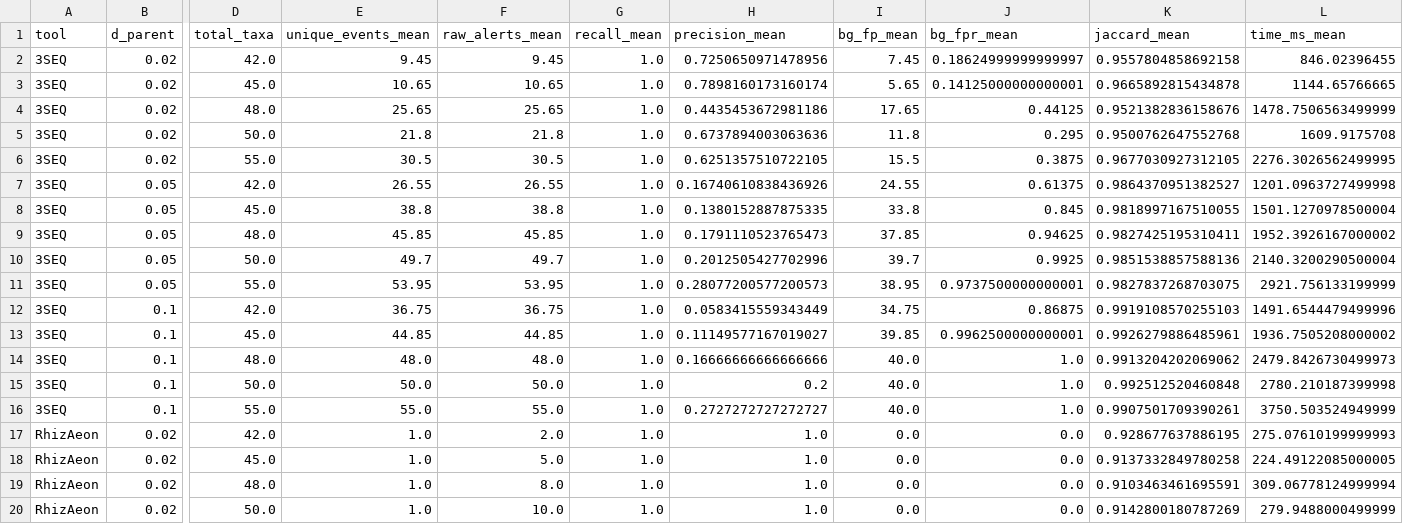
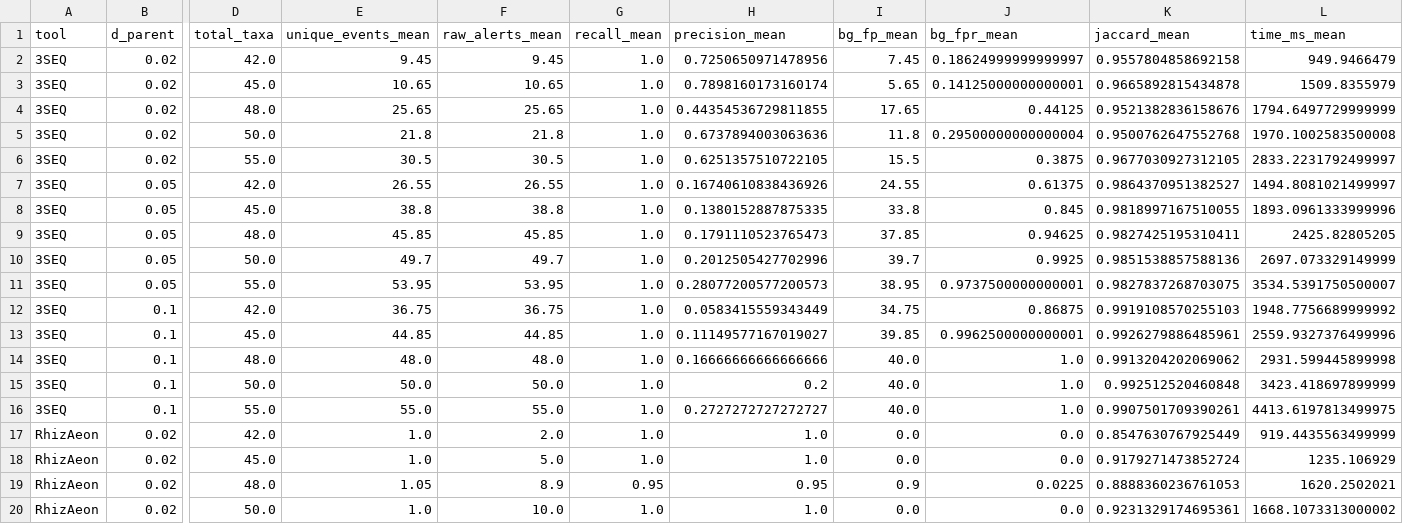
Before and after one commit to veg/rhizaeon-code, a CSV file: benchmarks/scenario1_epidemic_clonal_expansion/epidemic_summary.csv, drawn as a sheet; only a part is shown, gaps mark what is left out; the diff covers the shown part only; the diff names each change by its address in the sheet, - before the commit and + after, or states it on an @@ line.

```diff
--- a/benchmarks/scenario1_epidemic_clonal_expansion/epidemic_summary.csv
+++ b/benchmarks/scenario1_epidemic_clonal_expansion/epidemic_summary.csv
-L2 (time_ms_mean): 846.02396455
+L2 (time_ms_mean): 949.9466479
-L3 (time_ms_mean): 1144.65766665
+L3 (time_ms_mean): 1509.8355979
-H4 (precision_mean): 0.4435453672981186
+H4 (precision_mean): 0.44354536729811855
-L4 (time_ms_mean): 1478.7506563499999
+L4 (time_ms_mean): 1794.6497729999999
-J5 (bg_fpr_mean): 0.295
+J5 (bg_fpr_mean): 0.29500000000000004
-L5 (time_ms_mean): 1609.9175708
+L5 (time_ms_mean): 1970.1002583500008
-L6 (time_ms_mean): 2276.3026562499995
+L6 (time_ms_mean): 2833.2231792499997
-L7 (time_ms_mean): 1201.0963727499998
+L7 (time_ms_mean): 1494.8081021499997
-L8 (time_ms_mean): 1501.1270978500004
+L8 (time_ms_mean): 1893.0961333999996
-L9 (time_ms_mean): 1952.3926167000002
+L9 (time_ms_mean): 2425.82805205
-L10 (time_ms_mean): 2140.3200290500004
+L10 (time_ms_mean): 2697.073329149999
-L11 (time_ms_mean): 2921.756133199999
+L11 (time_ms_mean): 3534.5391750500007
-L12 (time_ms_mean): 1491.6544479499996
+L12 (time_ms_mean): 1948.7756689999992
-L13 (time_ms_mean): 1936.7505208000002
+L13 (time_ms_mean): 2559.9327376499996
-L14 (time_ms_mean): 2479.8426730499973
+L14 (time_ms_mean): 2931.599445899998
-L15 (time_ms_mean): 2780.210187399998
+L15 (time_ms_mean): 3423.418697899999
-L16 (time_ms_mean): 3750.503524949999
+L16 (time_ms_mean): 4413.6197813499975
-K17 (jaccard_mean): 0.928677637886195
+K17 (jaccard_mean): 0.8547630767925449
-L17 (time_ms_mean): 275.07610199999993
+L17 (time_ms_mean): 919.4435563499999
-K18 (jaccard_mean): 0.9137332849780258
+K18 (jaccard_mean): 0.9179271473852724
-L18 (time_ms_mean): 224.49122085000005
+L18 (time_ms_mean): 1235.106929
-E19 (unique_events_mean): 1.0
+E19 (unique_events_mean): 1.05
-F19 (raw_alerts_mean): 8.0
+F19 (raw_alerts_mean): 8.9
-G19 (recall_mean): 1.0
+G19 (recall_mean): 0.95
-H19 (precision_mean): 1.0
+H19 (precision_mean): 0.95
-I19 (bg_fp_mean): 0.0
+I19 (bg_fp_mean): 0.9
-J19 (bg_fpr_mean): 0.0
+J19 (bg_fpr_mean): 0.0225
-K19 (jaccard_mean): 0.9103463461695591
+K19 (jaccard_mean): 0.8888360236761053
-L19 (time_ms_mean): 309.06778124999994
+L19 (time_ms_mean): 1620.2502021
-K20 (jaccard_mean): 0.9142800180787269
+K20 (jaccard_mean): 0.9231329174695361
-L20 (time_ms_mean): 279.9488000499999
+L20 (time_ms_mean): 1668.1073313000002
```
Also changed, not shown: 29 edited cells elsewhere in this file, benchmarks/posada_crandall_2001/posada_comparison_rhizaeon_vs_3seq.csv, benchmarks/posada_crandall_2001/posada_raw_results.csv, 9 other files.
